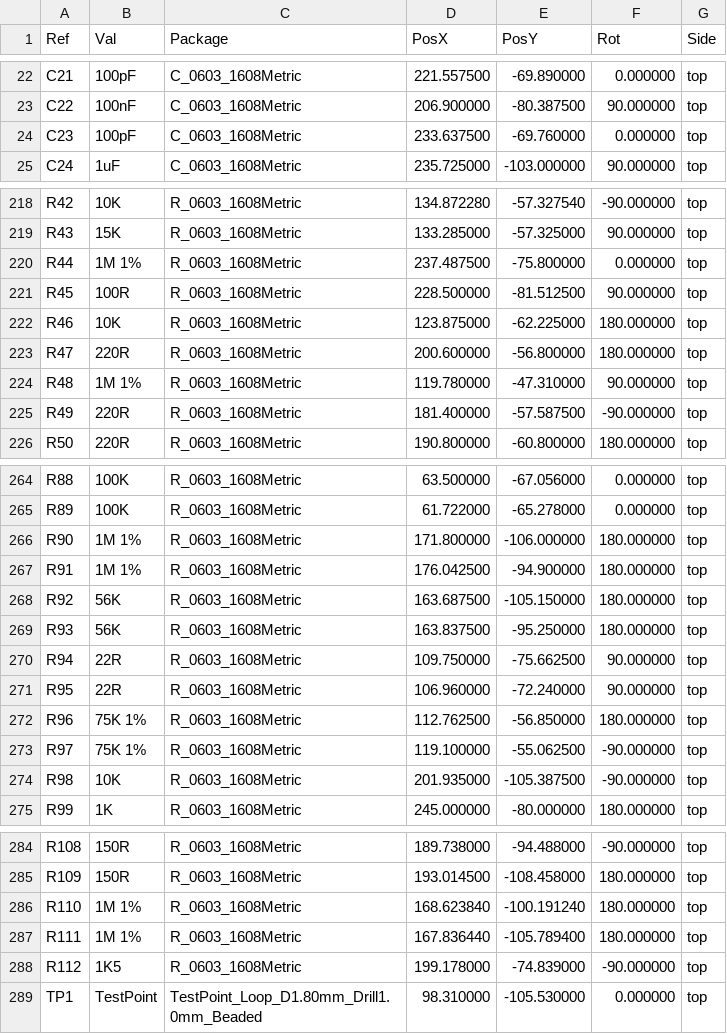
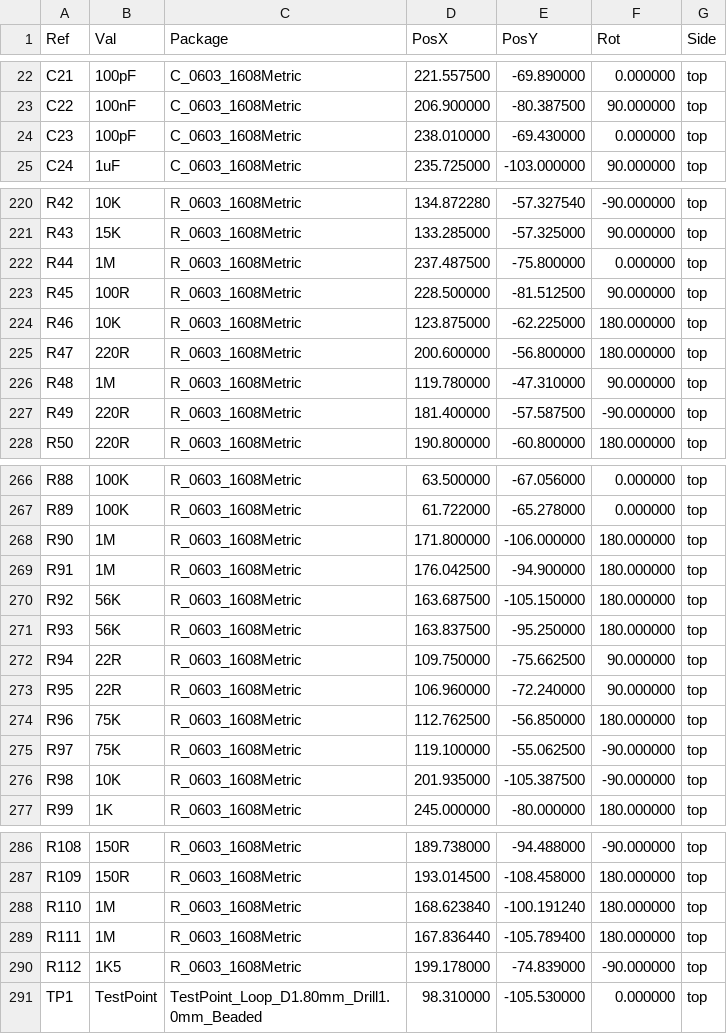
Before and after one commit to mod-audio/hw-mod-dwarf, a CSV file: main-board/Assembly/bottom-board-top-pos.csv, drawn as a sheet; only a part is shown, gaps mark what is left out; the diff covers the shown part only.

```diff
--- a/main-board/Assembly/bottom-board-top-pos.csv
+++ b/main-board/Assembly/bottom-board-top-pos.csv
@@ -23,3 +23,3 @@ Ref,Val,Package,PosX,PosY,Rot,Side
 "C22","100nF","C_0603_1608Metric",206.900000,-80.387500,90.000000,top
-"C23","100pF","C_0603_1608Metric",233.637500,-69.760000,0.000000,top
+"C23","100pF","C_0603_1608Metric",238.010000,-69.430000,0.000000,top
 "C24","1uF","C_0603_1608Metric",235.725000,-103.000000,90.000000,top
@@ -219,3 +221,3 @@ Ref,Val,Package,PosX,PosY,Rot,Side
 "R43","15K","R_0603_1608Metric",133.285000,-57.325000,90.000000,top
-"R44","1M 1%","R_0603_1608Metric",237.487500,-75.800000,0.000000,top
+"R44","1M","R_0603_1608Metric",237.487500,-75.800000,0.000000,top
 "R45","100R","R_0603_1608Metric",228.500000,-81.512500,90.000000,top
@@ -223,3 +225,3 @@ Ref,Val,Package,PosX,PosY,Rot,Side
 "R47","220R","R_0603_1608Metric",200.600000,-56.800000,180.000000,top
-"R48","1M 1%","R_0603_1608Metric",119.780000,-47.310000,90.000000,top
+"R48","1M","R_0603_1608Metric",119.780000,-47.310000,90.000000,top
 "R49","220R","R_0603_1608Metric",181.400000,-57.587500,-90.000000,top
@@ -265,4 +267,4 @@ Ref,Val,Package,PosX,PosY,Rot,Side
 "R89","100K","R_0603_1608Metric",61.722000,-65.278000,0.000000,top
-"R90","1M 1%","R_0603_1608Metric",171.800000,-106.000000,180.000000,top
-"R91","1M 1%","R_0603_1608Metric",176.042500,-94.900000,180.000000,top
+"R90","1M","R_0603_1608Metric",171.800000,-106.000000,180.000000,top
+"R91","1M","R_0603_1608Metric",176.042500,-94.900000,180.000000,top
 "R92","56K","R_0603_1608Metric",163.687500,-105.150000,180.000000,top
@@ -271,4 +273,4 @@ Ref,Val,Package,PosX,PosY,Rot,Side
 "R95","22R","R_0603_1608Metric",106.960000,-72.240000,90.000000,top
-"R96","75K 1%","R_0603_1608Metric",112.762500,-56.850000,180.000000,top
-"R97","75K 1%","R_0603_1608Metric",119.100000,-55.062500,-90.000000,top
+"R96","75K","R_0603_1608Metric",112.762500,-56.850000,180.000000,top
+"R97","75K","R_0603_1608Metric",119.100000,-55.062500,-90.000000,top
 "R98","10K","R_0603_1608Metric",201.935000,-105.387500,-90.000000,top
@@ -285,4 +287,4 @@ Ref,Val,Package,PosX,PosY,Rot,Side
 "R109","150R","R_0603_1608Metric",193.014500,-108.458000,180.000000,top
-"R110","1M 1%","R_0603_1608Metric",168.623840,-100.191240,180.000000,top
-"R111","1M 1%","R_0603_1608Metric",167.836440,-105.789400,180.000000,top
+"R110","1M","R_0603_1608Metric",168.623840,-100.191240,180.000000,top
+"R111","1M","R_0603_1608Metric",167.836440,-105.789400,180.000000,top
 "R112","1K5","R_0603_1608Metric",199.178000,-74.839000,-90.000000,top
```
Also changed, not shown: 2 added rows and 47 edited cells elsewhere in this file, 53 other files.
